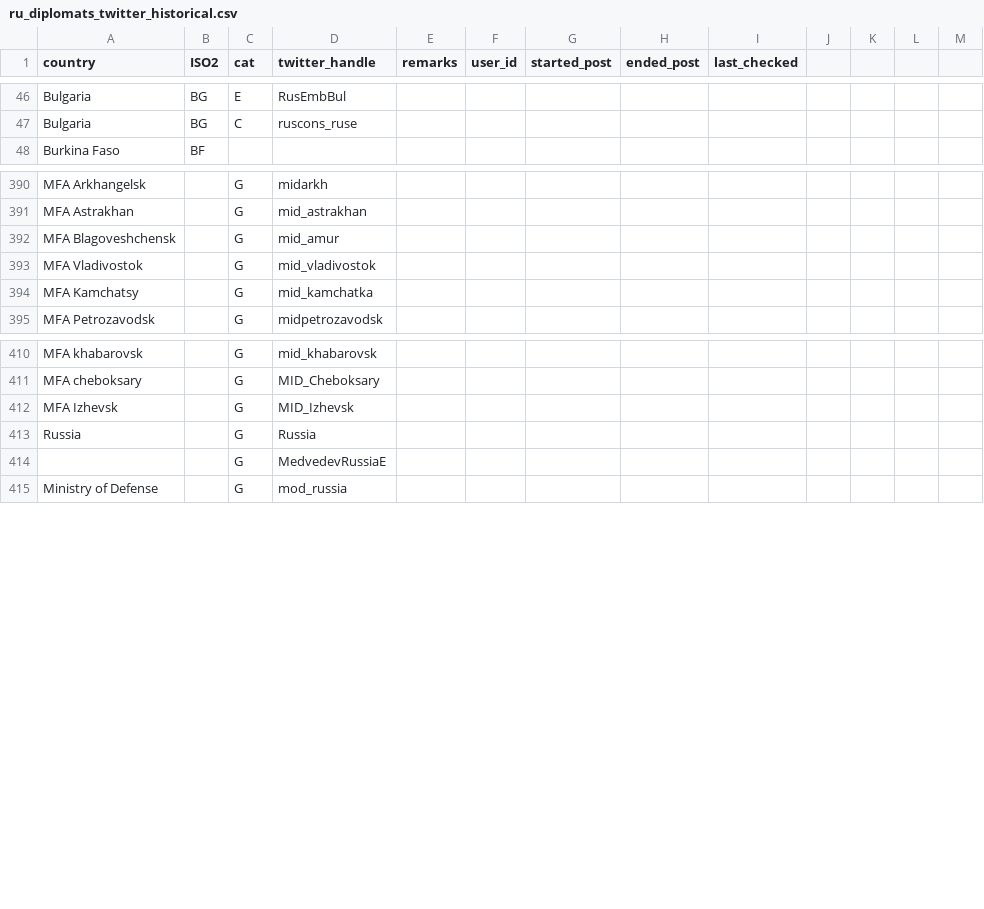
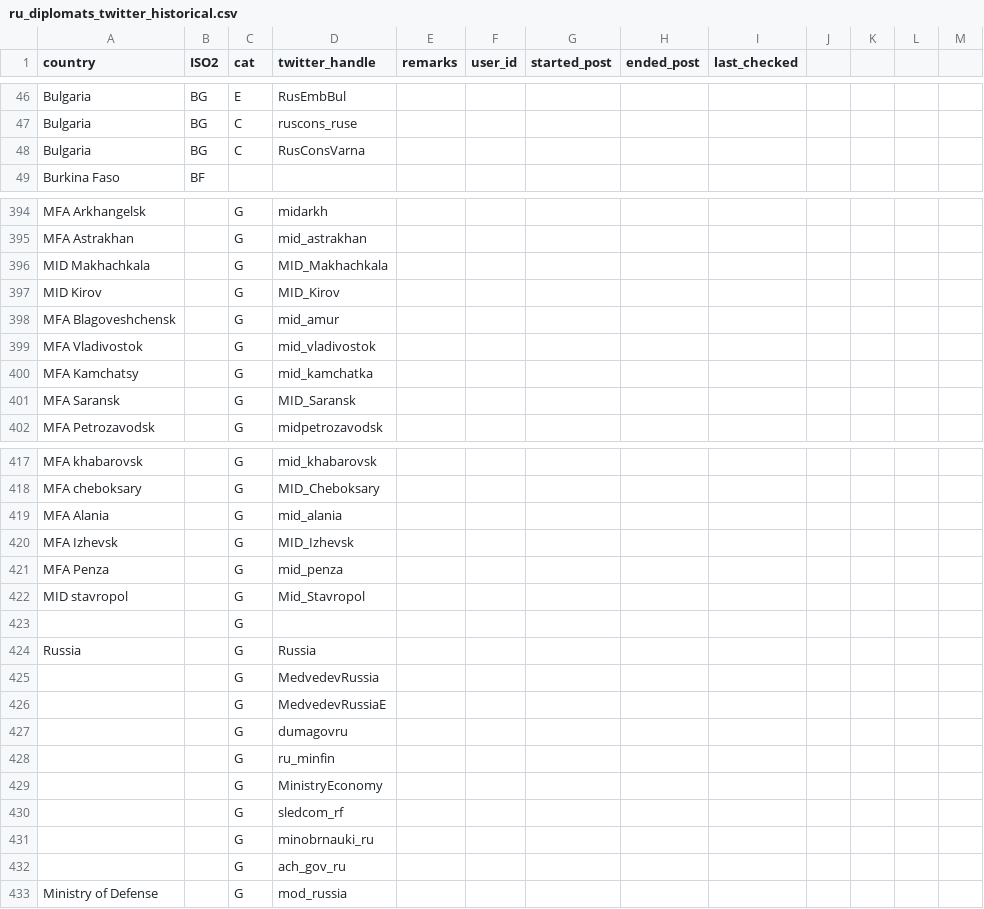
Before and after one commit to schliebs/disinfo, a CSV file: inst/extdata/ru/ru_diplomats_twitter_historical.csv, drawn as a sheet; only a part is shown, gaps mark what is left out; the diff covers the shown part only; the diff names each change by its address in the sheet, - before the commit and + after, or states it on an @@ line.

```diff
--- a/inst/extdata/ru/ru_diplomats_twitter_historical.csv
+++ b/inst/extdata/ru/ru_diplomats_twitter_historical.csv
+row 48: Bulgaria | BG | C | RusConsVarna
+row 396: MID Makhachkala |  | G | MID_Makhachkala
+row 397: MID Kirov |  | G | MID_Kirov
+row 401: MFA Saransk |  | G | MID_Saransk
+row 419: MFA Alania |  | G | mid_alania
+row 421: MFA Penza |  | G | mid_penza
+row 422: MID stavropol |  | G | Mid_Stavropol
+row 423:  |  | G
+row 425:  |  | G | MedvedevRussia
+row 427:  |  | G | dumagovru
+row 428:  |  | G | ru_minfin
+row 429:  |  | G | MinistryEconomy
+row 430:  |  | G | sledcom_rf
+row 431:  |  | G | minobrnauki_ru
+row 432:  |  | G | ach_gov_ru
```
Also changed, not shown: 3 added rows and 2 edited cells elsewhere in this file, inst/extdata/cn/twitter_cn_dips.csv, inst/extdata/ru/platform_labels_twitter_ru_dips.csv, 1 other file.
